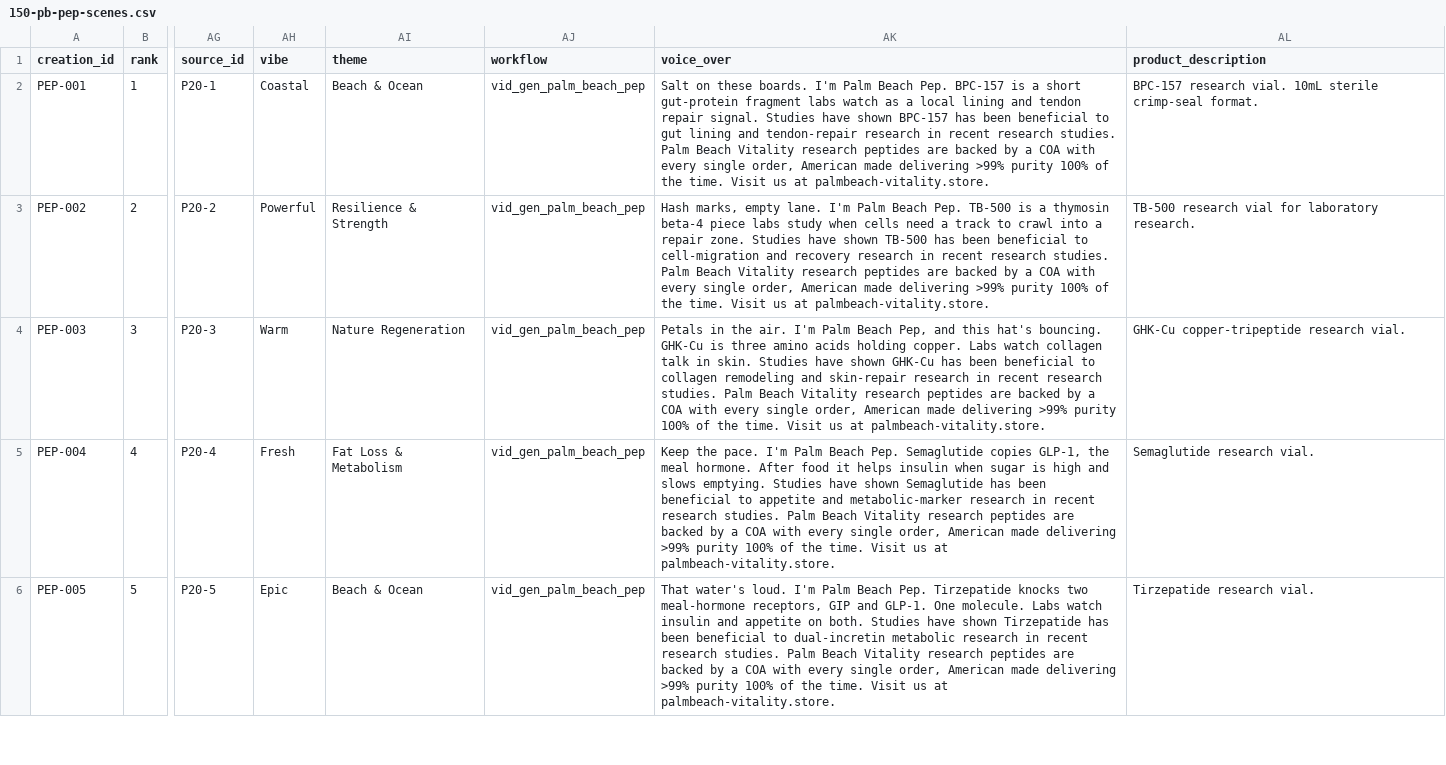
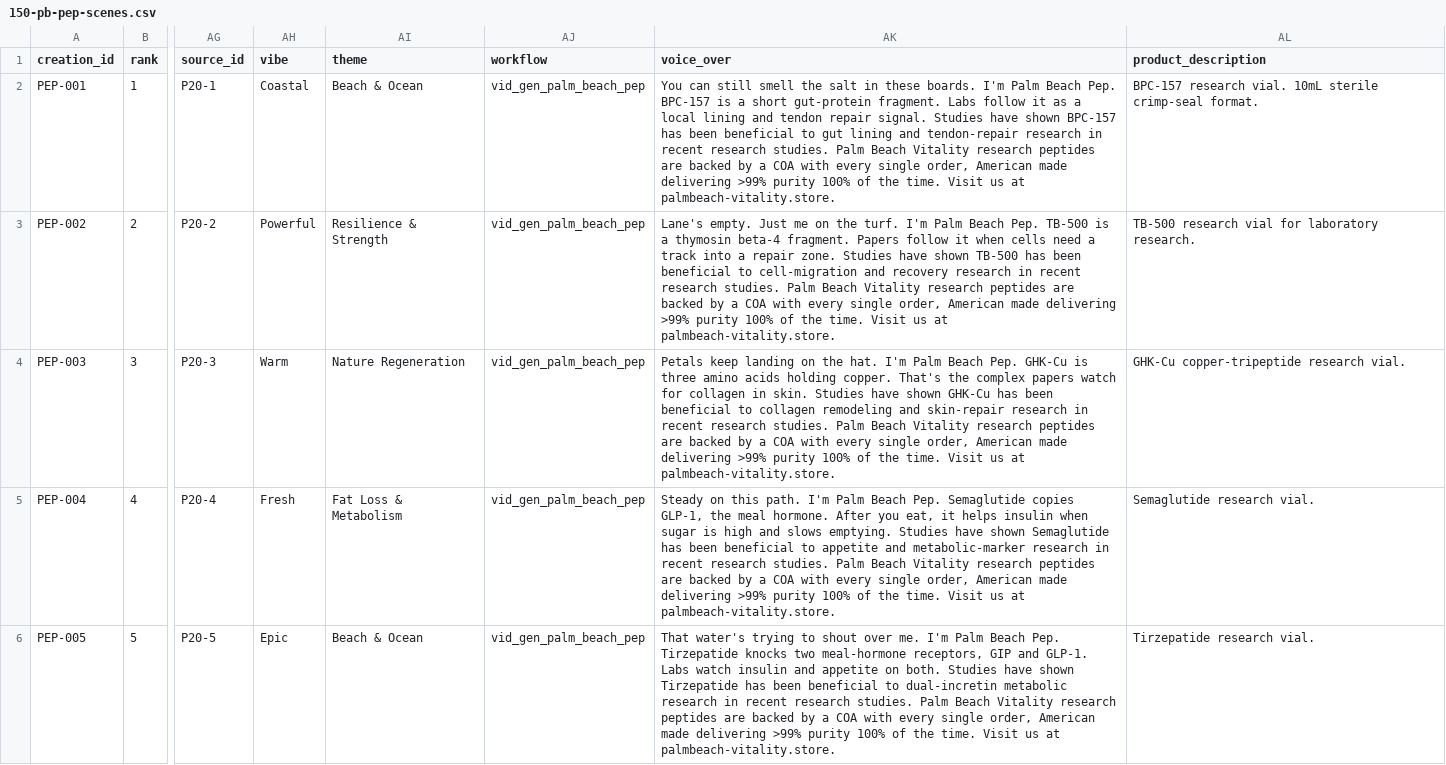
Before and after one commit to PalmBeach-Vitality/pep, a CSV file: marketing/sheets/150-pb-pep-scenes.csv, drawn as a sheet; only a part is shown, gaps mark what is left out; the diff covers the shown part only; the diff names each change by its address in the sheet, - before the commit and + after, or states it on an @@ line.

```diff
--- a/marketing/sheets/150-pb-pep-scenes.csv
+++ b/marketing/sheets/150-pb-pep-scenes.csv
-AK2 (voice_over): Salt on these boards. I'm Palm Beach Pep. BPC-157 is a short gut-protein fragment labs watch as a…
+AK2 (voice_over): You can still smell the salt in these boards. I'm Palm Beach Pep. BPC-157 is a short gut-protein fragment. Labs follow it as a…
-AK3 (voice_over): Hash marks, empty lane. I'm Palm Beach Pep. TB-500 is a thymosin beta-4 piece labs study when cells need a track to crawl into a…
+AK3 (voice_over): Lane's empty. Just me on the turf. I'm Palm Beach Pep. TB-500 is a thymosin beta-4 fragment. Papers follow it when cells need a track into a…
-AK4 (voice_over): Petals in the air. I'm Palm Beach Pep, and this hat's bouncing. GHK-Cu is three amino acids holding copper. Labs watch collagen talk in skin.…
+AK4 (voice_over): Petals keep landing on the hat. I'm Palm Beach Pep. GHK-Cu is three amino acids holding copper. That's the complex papers watch for collagen in skin.…
-AK5 (voice_over): Keep the pace. I'm Palm Beach Pep. Semaglutide copies GLP-1, the meal hormone. After food it helps…
+AK5 (voice_over): Steady on this path. I'm Palm Beach Pep. Semaglutide copies GLP-1, the meal hormone. After you eat, it helps…
-AK6 (voice_over): That water's loud. I'm Palm Beach Pep. Tirzepatide knocks two meal-hormone receptors, GIP and GLP-1. One molecule. Labs watch…
+AK6 (voice_over): That water's trying to shout over me. I'm Palm Beach Pep. Tirzepatide knocks two meal-hormone receptors, GIP and GLP-1. Labs watch…
```
Also changed, not shown: 15 edited cells elsewhere in this file, 5 other files.
